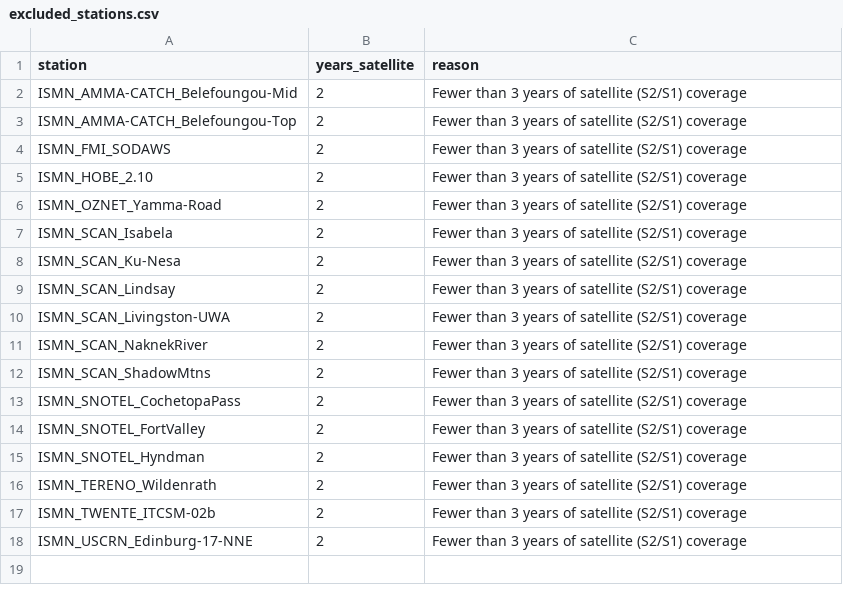
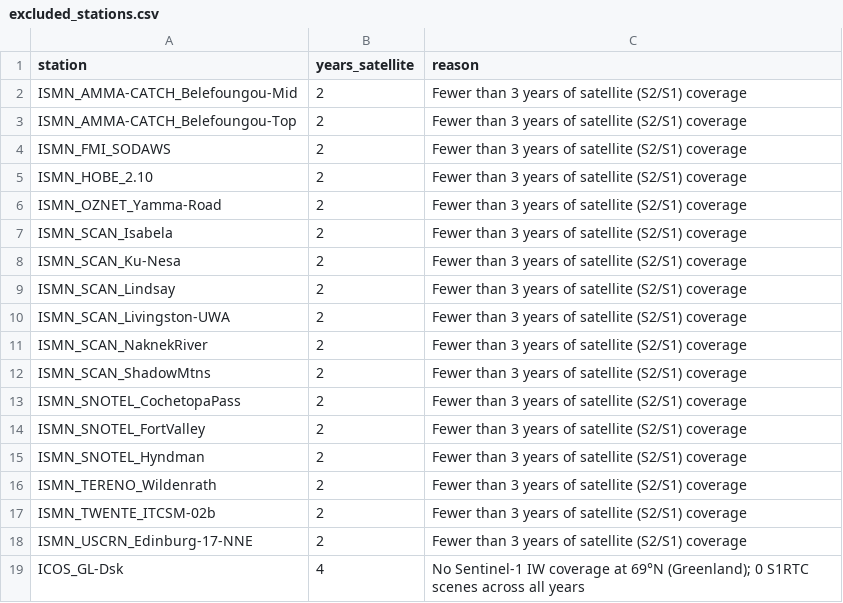
Before and after one commit to prajzwal08/soilMoisture, a CSV file: csvs/excluded_stations.csv, drawn as a sheet; the diff names each change by its address in the sheet, - before the commit and + after, or states it on an @@ line.

```diff
--- a/csvs/excluded_stations.csv
+++ b/csvs/excluded_stations.csv
+row 19: ICOS_GL-Dsk | 4 | No Sentinel-1 IW coverage at 69°N (Greenland); 0 S1RTC scenes across all years
```
Also changed, not shown: csvs/images_per_station_year.csv, 7 other files.
